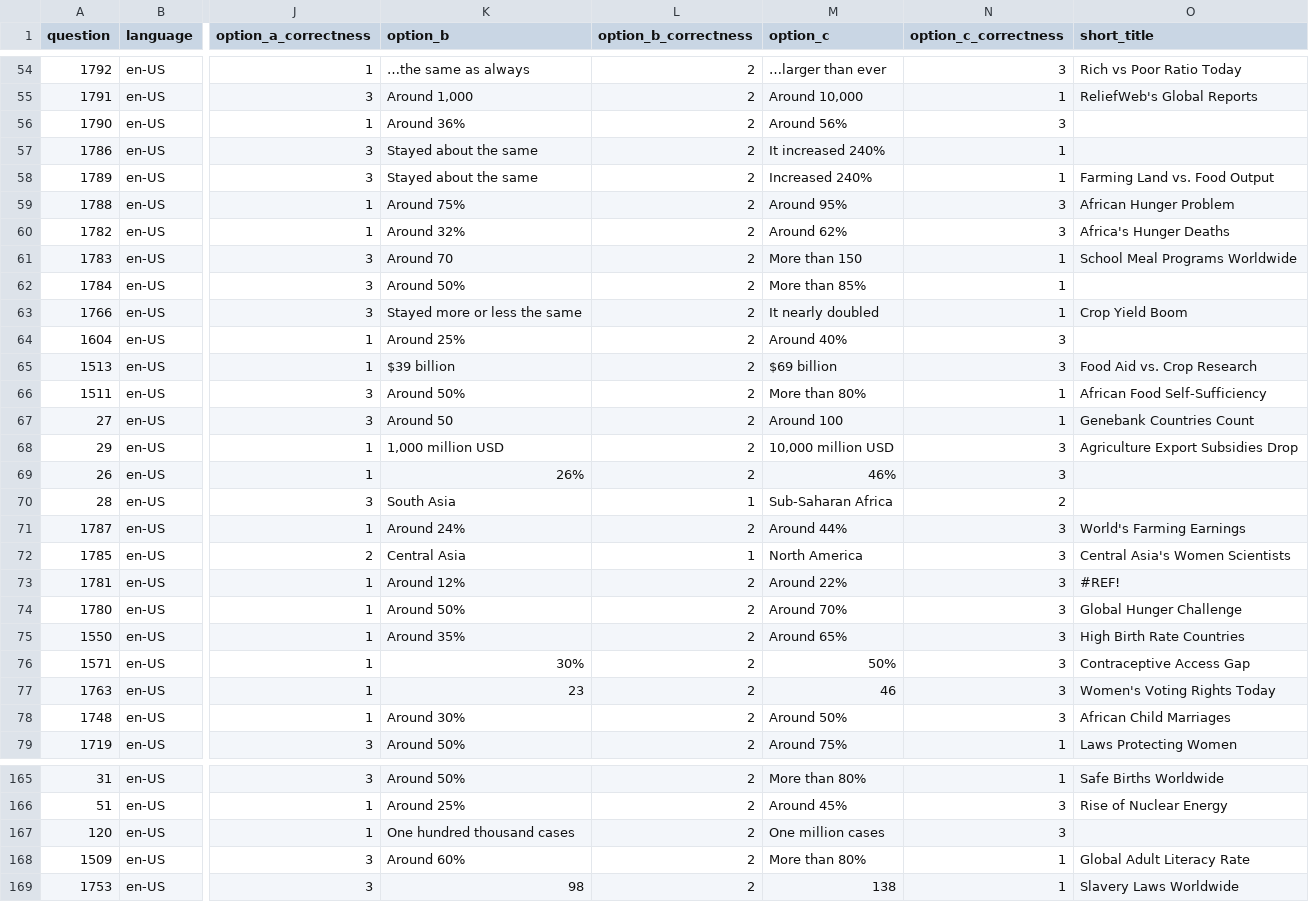
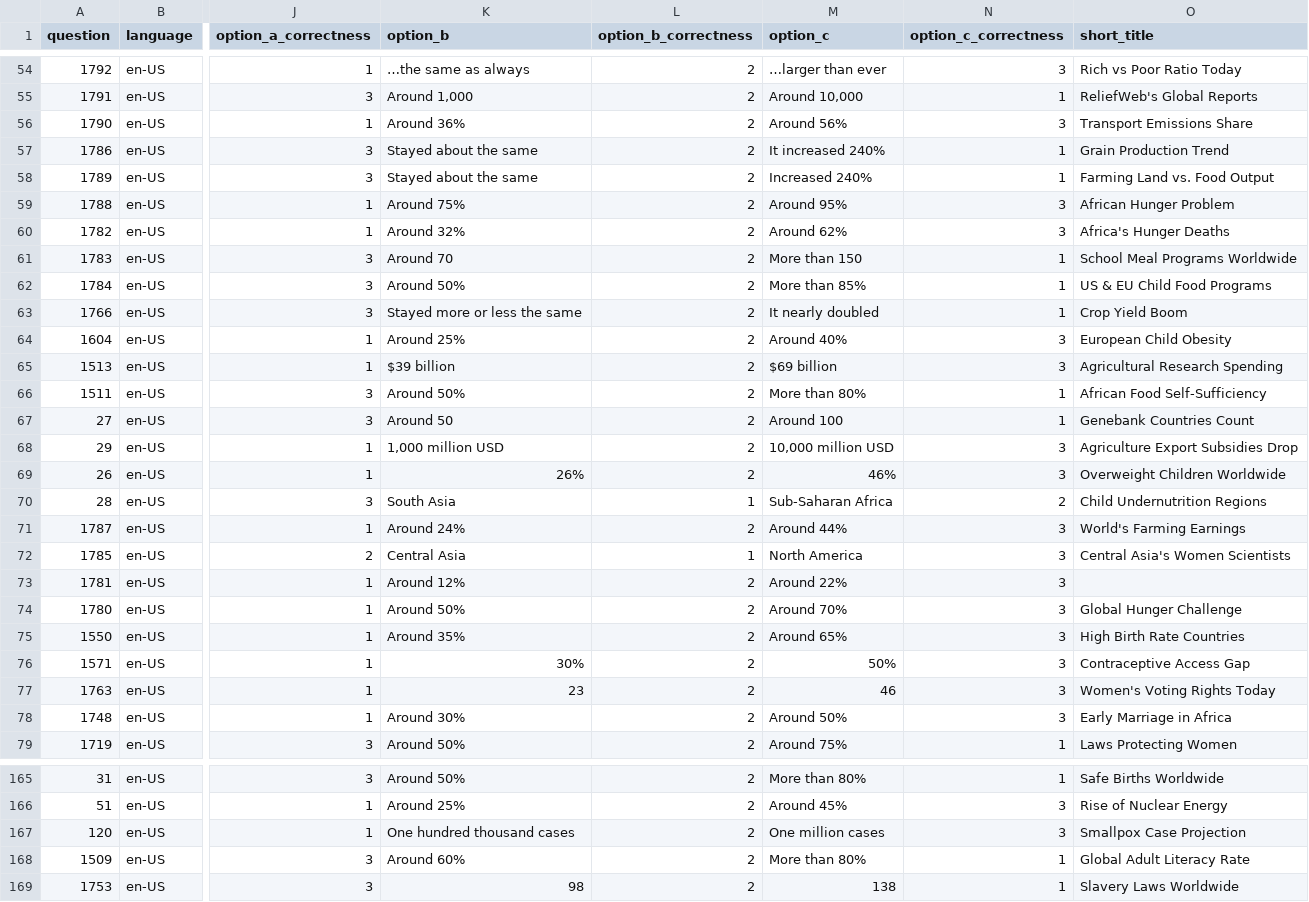
Before and after one commit to open-numbers/ddf--gapminder--ai_worldview_benchmark, a CSV file: ddf--entities--question.csv, drawn as a sheet; only a part is shown, gaps mark what is left out; the diff covers the shown part only; the diff names each change by its address in the sheet, - before the commit and + after, or states it on an @@ line.

Commit message:
update short titles

```diff
--- a/ddf--entities--question.csv
+++ b/ddf--entities--question.csv
-O56 (short_title): (empty)
+O56 (short_title): Transport Emissions Share
-O57 (short_title): (empty)
+O57 (short_title): Grain Production Trend
-O62 (short_title): (empty)
+O62 (short_title): US & EU Child Food Programs
-O64 (short_title): (empty)
+O64 (short_title): European Child Obesity
-O65 (short_title): Food Aid vs. Crop Research
+O65 (short_title): Agricultural Research Spending
-O69 (short_title): (empty)
+O69 (short_title): Overweight Children Worldwide
-O70 (short_title): (empty)
+O70 (short_title): Child Undernutrition Regions
-O73 (short_title): #REF!
+O73 (short_title): (empty)
-O78 (short_title): African Child Marriages
+O78 (short_title): Early Marriage in Africa
-O167 (short_title): (empty)
+O167 (short_title): Smallpox Case Projection
```
Also changed, not shown: 64 edited cells elsewhere in this file, 3 other files.
